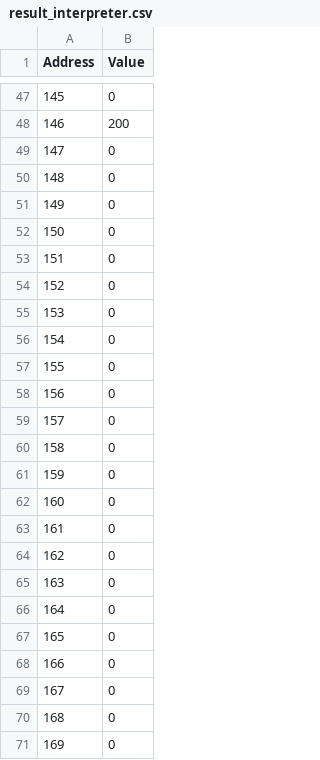
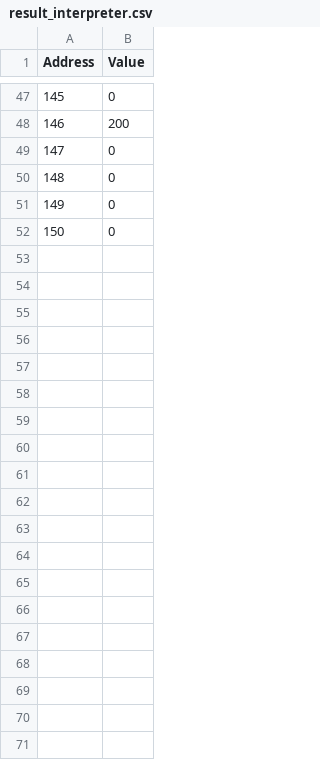
Before and after one commit to Relax1205/Configuration-management, a CSV file: Homework_4/result_interpreter.csv, drawn as a sheet; only a part is shown, gaps mark what is left out; the diff covers the shown part only.

```diff
--- a/Homework_4/result_interpreter.csv
+++ b/Homework_4/result_interpreter.csv
@@ -52,20 +52 @@ Address,Value
 150,0
-151,0
-152,0
-153,0
-154,0
-155,0
-156,0
-157,0
-158,0
-159,0
-160,0
-161,0
-162,0
-163,0
-164,0
-165,0
-166,0
-167,0
-168,0
-169,0
```
Also changed, not shown: 31 removed rows elsewhere in this file, 11 other files.
